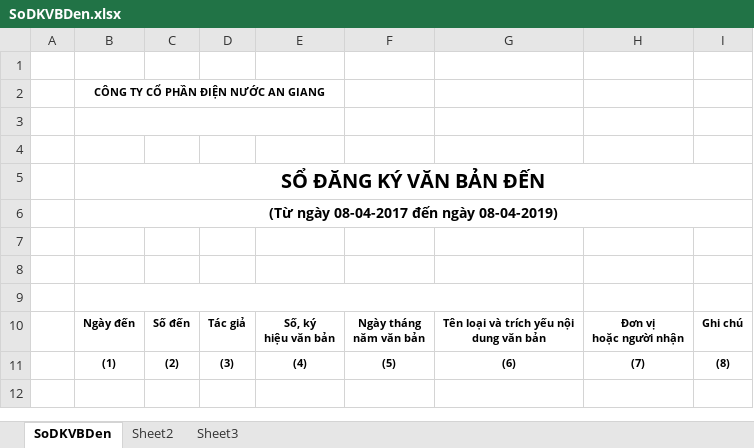
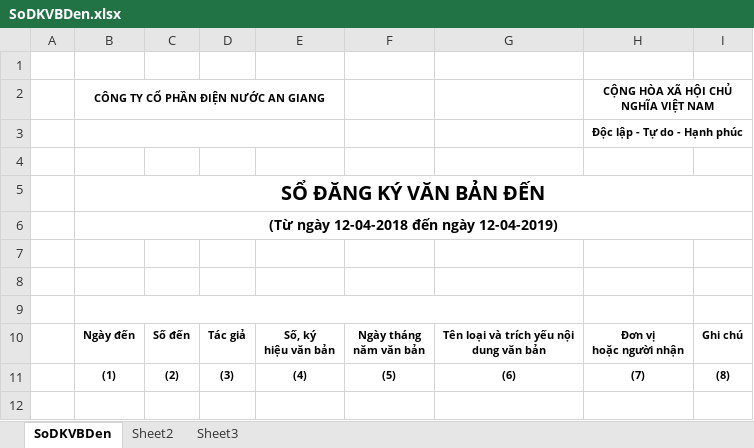
Before and after one commit to bluseap/NiTiErp, an Excel workbook: NiTiErp/wwwroot/export-files/SoDKVBDen.xlsx, sheet SoDKVBDen, drawn as a sheet; only a part is shown; values as stored, in another font and other column widths than the file's, no borders; charts and pictures not drawn; the diff covers the shown part only; the diff names each change by its address in the sheet, - before the commit and + after, or states it on an @@ line.

```diff
--- a/NiTiErp/wwwroot/export-files/SoDKVBDen.xlsx (sheet SoDKVBDen)
+++ b/NiTiErp/wwwroot/export-files/SoDKVBDen.xlsx (sheet SoDKVBDen)
-H2: (empty)
+H2: CỘNG HÒA XÃ HỘI CHỦ NGHĨA VIỆT NAM
+H2:I2 merged
-H3: (empty)
+H3: Độc lập - Tự do - Hạnh phúc
+H3:I3 merged
-B6: (Từ ngày 08-04-2017 đến ngày 08-04-2019)
+B6: (Từ ngày 12-04-2018 đến ngày 12-04-2019)
```
Also changed, not shown: 5 added rows and cell formats elsewhere in this sheet, charts or pictures, NiTiErp/wwwroot/templates/SoDKVBDen.xlsx, 29 other files.
